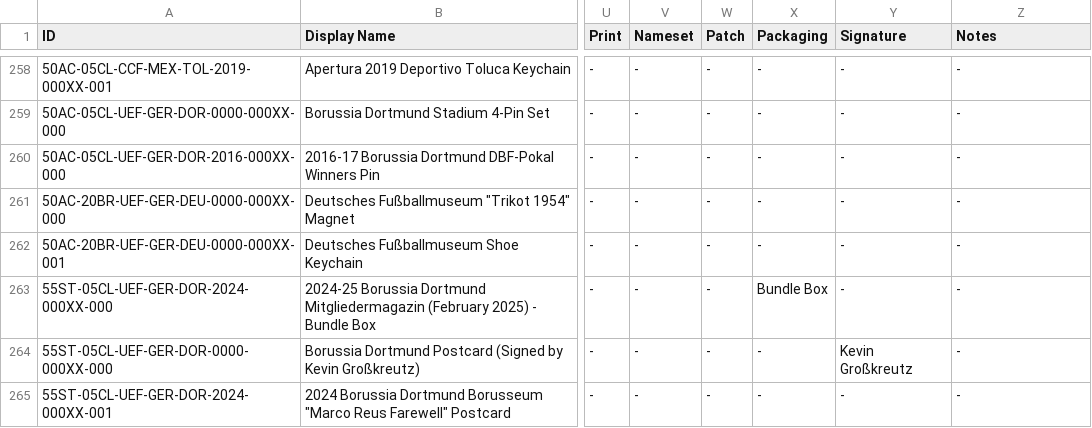
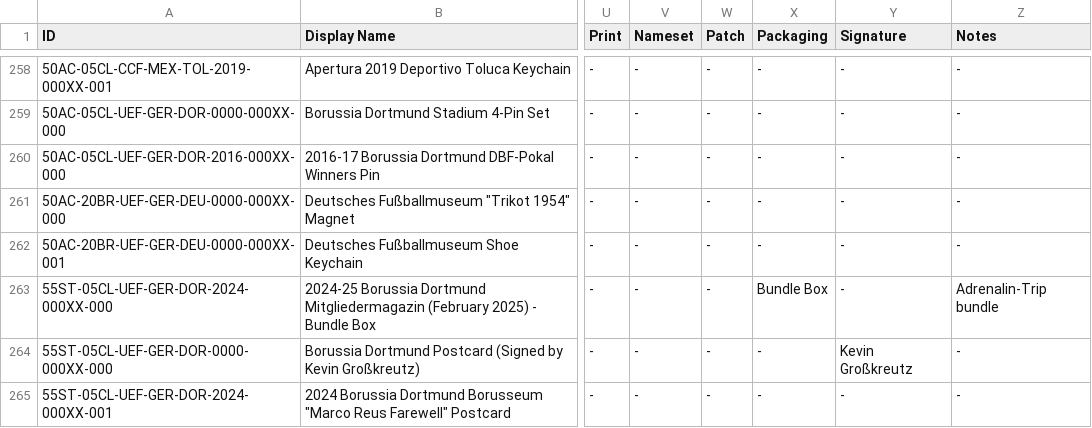
Before and after one commit to Everardo-shain/collections, a CSV file: data/football_collection - Collection.csv, drawn as a sheet; only a part is shown, gaps mark what is left out; the diff covers the shown part only; the diff names each change by its address in the sheet, - before the commit and + after, or states it on an @@ line.

```diff
--- a/data/football_collection - Collection.csv
+++ b/data/football_collection - Collection.csv
-Z263 (Notes): -
+Z263 (Notes): Adrenalin-Trip bundle
```
Also changed, not shown: 1 added row and 6 edited cells elsewhere in this file, 6 other files.
